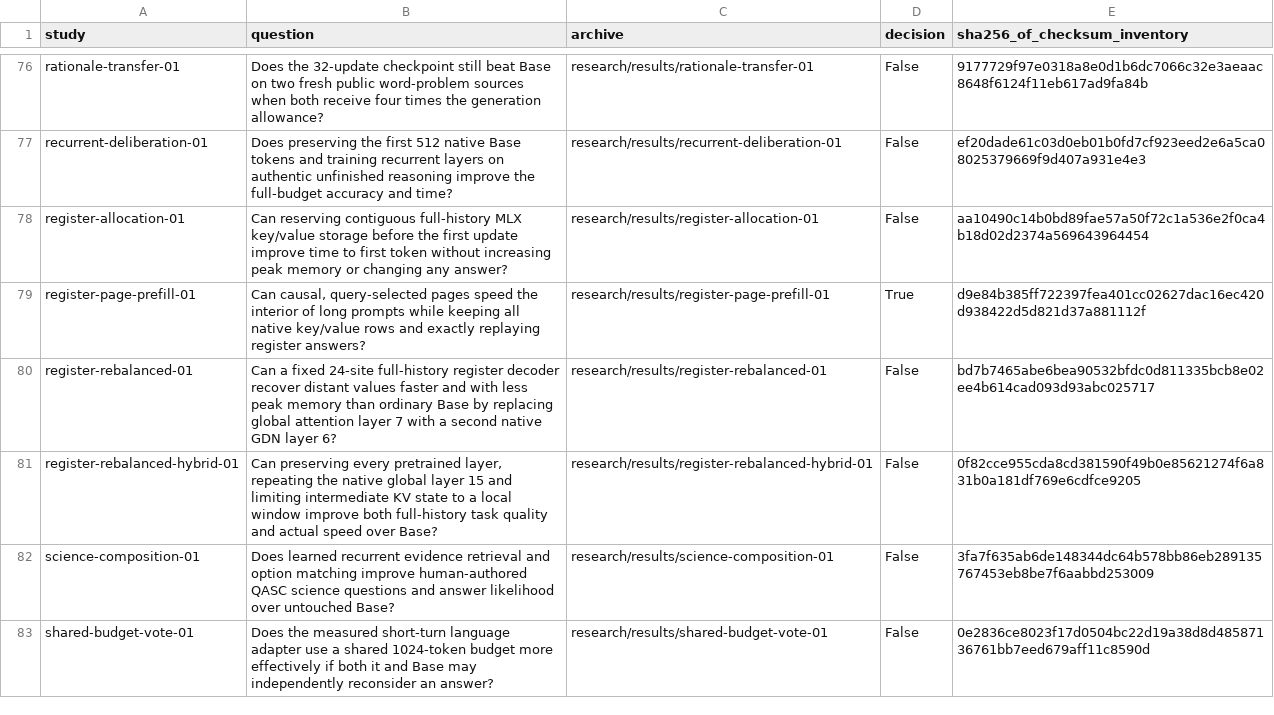
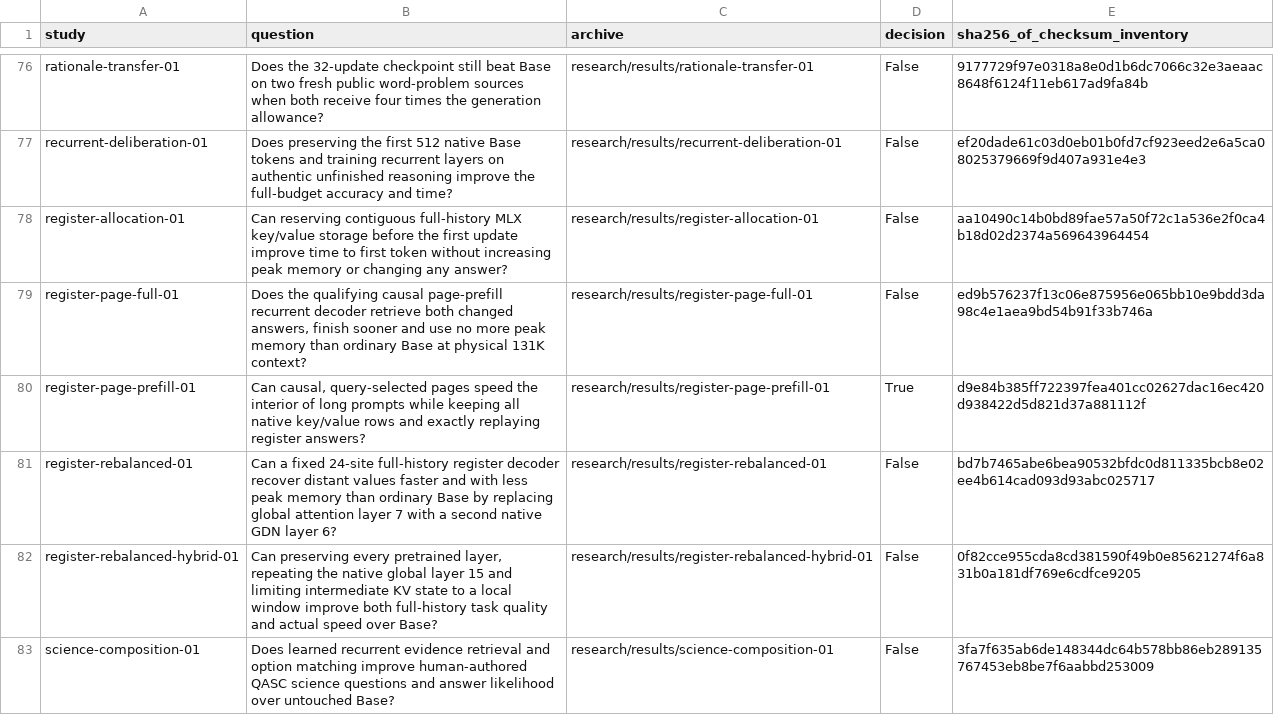
Before and after one commit to lukifer23/LoopQwen-MLX, a CSV file: paper/study-index.csv, drawn as a sheet; only a part is shown, gaps mark what is left out; the shorter side is filled out with more unchanged rows; the diff names each change by its address in the sheet, - before the commit and + after, or states it on an @@ line.

```diff
--- a/paper/study-index.csv
+++ b/paper/study-index.csv
+row 79: register-page-full-01 | Does the qualifying causal page-prefill recurrent decoder retrieve both changed answers, finish sooner and use no more peak memory than ordinary Base at physical 131K context? | research/results/register-page-full-01 | False | ed9b576237f13c06e875956e065bb10e9bdd3da98c4e1aea9bd54b91f33b746a
```
Also changed, not shown: paper/page-prefill.csv, paper/registry-index.csv, 9 other files.
